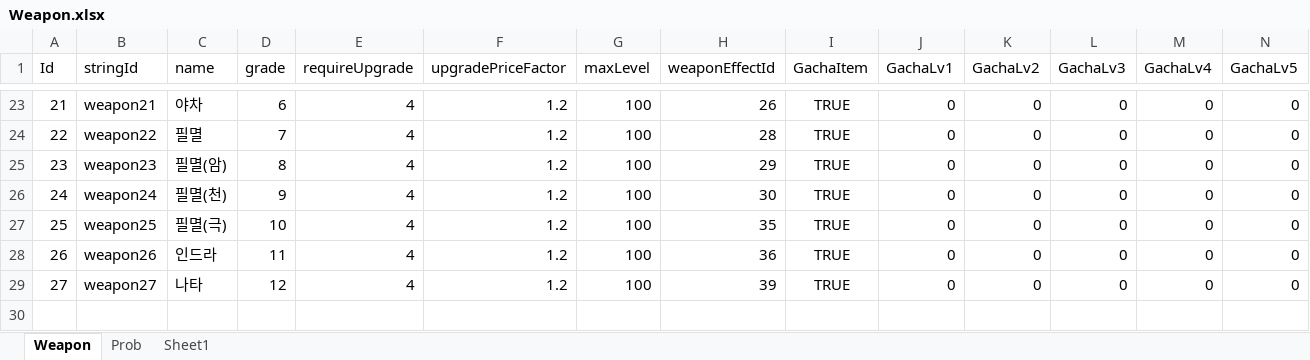
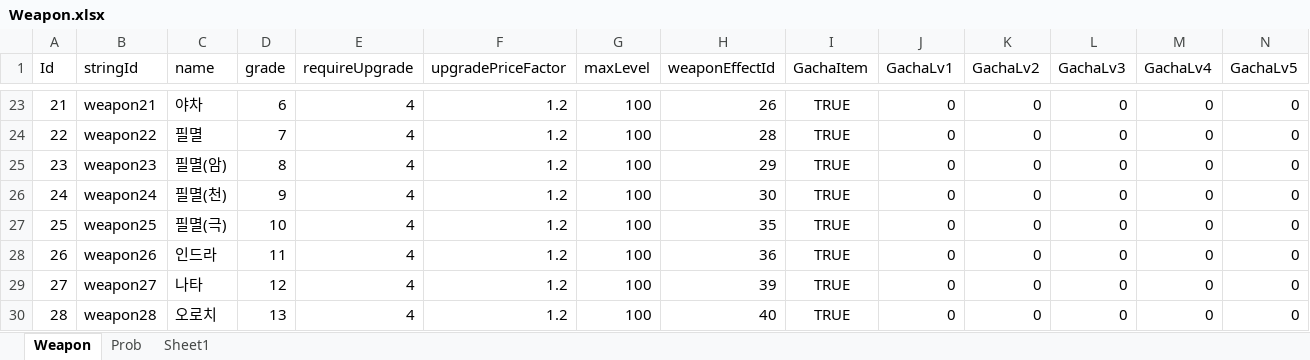
Before and after one commit to luckyzwei/Yosaki, an Excel workbook: Assets/06.Table/Weapon.xlsx, sheet Weapon, drawn as a sheet; only a part is shown, gaps mark what is left out; values as stored, in another font and other column widths than the file's, no borders; rows hold the shown columns only; the diff names each change by its address in the sheet, - before the commit and + after, or states it on an @@ line.

```diff
--- a/Assets/06.Table/Weapon.xlsx (sheet Weapon)
+++ b/Assets/06.Table/Weapon.xlsx (sheet Weapon)
+row 30: 28 | weapon28 | 오로치 | 13 | 4 | 1.2 | 100 | 40 | TRUE | 0 | 0 | 0 | 0 | 0
```
Also changed, not shown: Assets/06.Table/WeaponEffect.xlsx, 28 other files.
